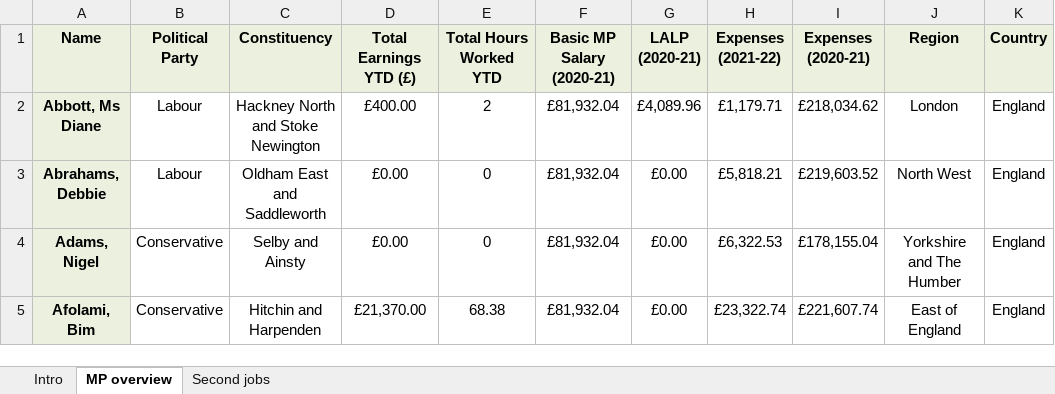
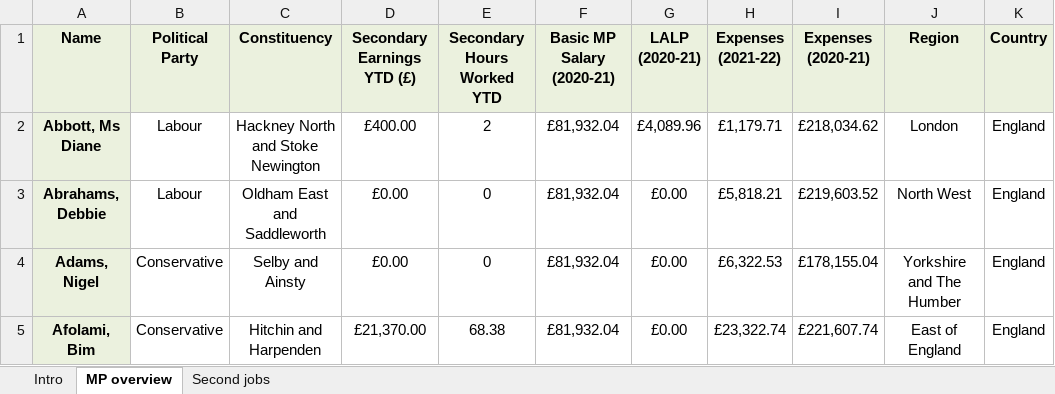
Before and after one commit to messiosa/mp_second_jobs, an Excel workbook: excel/220516.xlsx, sheet MP overview, drawn as a sheet; only a part is shown; values as stored, in another font and other column widths than the file's, no borders; the diff names each change by its address in the sheet, - before the commit and + after, or states it on an @@ line.

```diff
--- a/excel/220516.xlsx (sheet MP overview)
+++ b/excel/220516.xlsx (sheet MP overview)
-D1: Total Earnings YTD (£)
+D1: Secondary Earnings YTD (£)
-E1: Total Hours Worked YTD
+E1: Secondary Hours Worked YTD
```
Also changed, not shown: sheet Intro, excel/220503.xlsx, 1 other file.
